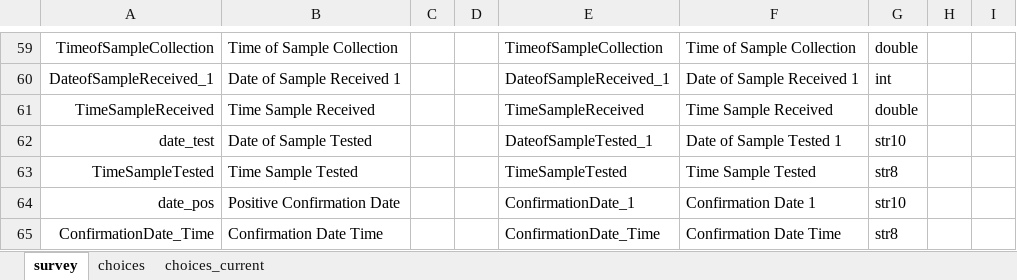
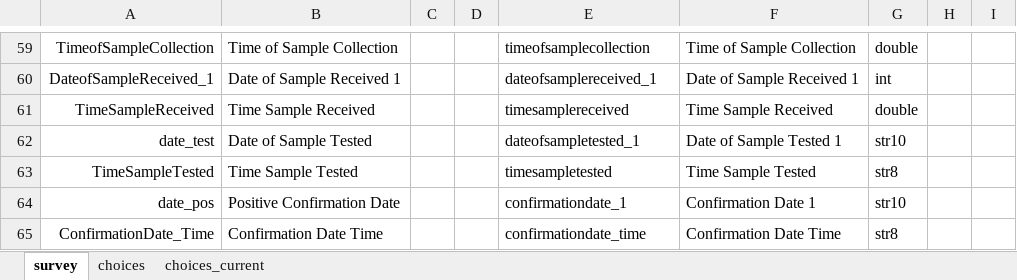
Before and after one commit to bbdaniels/covid-punjab, an Excel workbook: meta/icmr.xlsx, sheet survey, drawn as a sheet; only a part is shown, gaps mark what is left out; values as stored, in another font and other column widths than the file's, no borders; the diff covers the shown part only; the diff names each change by its address in the sheet, - before the commit and + after, or states it on an @@ line.

```diff
--- a/meta/icmr.xlsx (sheet survey)
+++ b/meta/icmr.xlsx (sheet survey)
-E59: TimeofSampleCollection
+E59: timeofsamplecollection
-E60: DateofSampleReceived_1
+E60: dateofsamplereceived_1
-E61: TimeSampleReceived
+E61: timesamplereceived
-E62: DateofSampleTested_1
+E62: dateofsampletested_1
-E63: TimeSampleTested
+E63: timesampletested
-E64: ConfirmationDate_1
+E64: confirmationdate_1
-E65: ConfirmationDate_Time
+E65: confirmationdate_time
```
Also changed, not shown: 55 edited cells elsewhere in this sheet, 13 other files.
